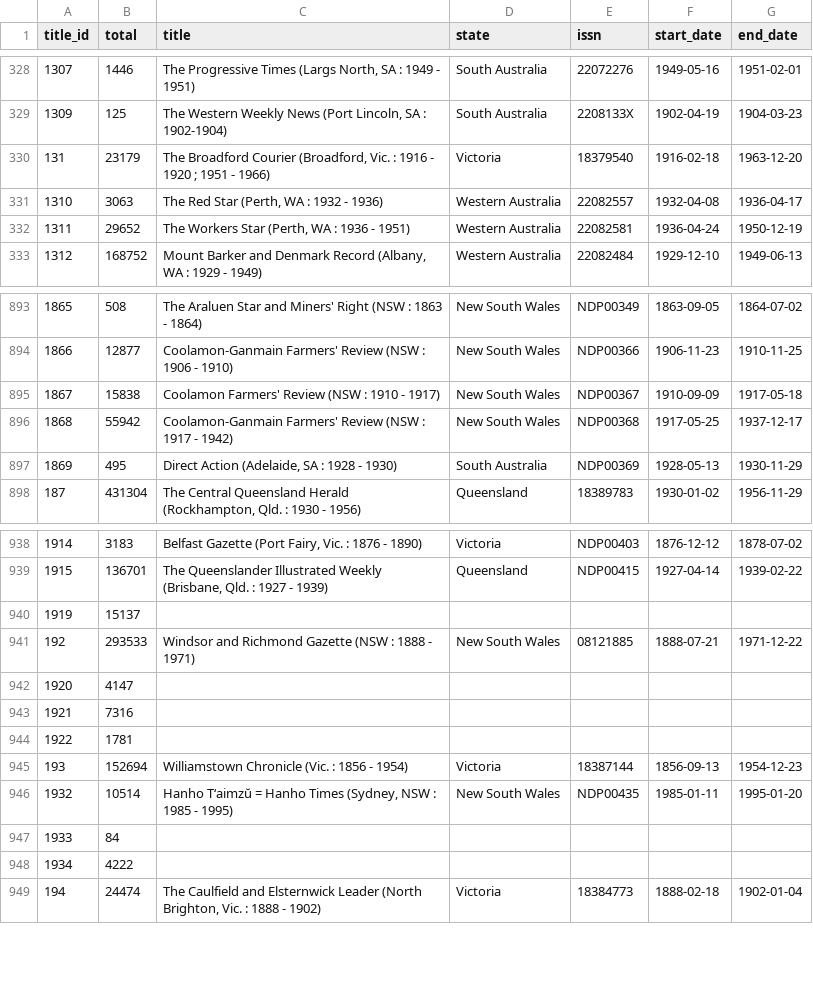
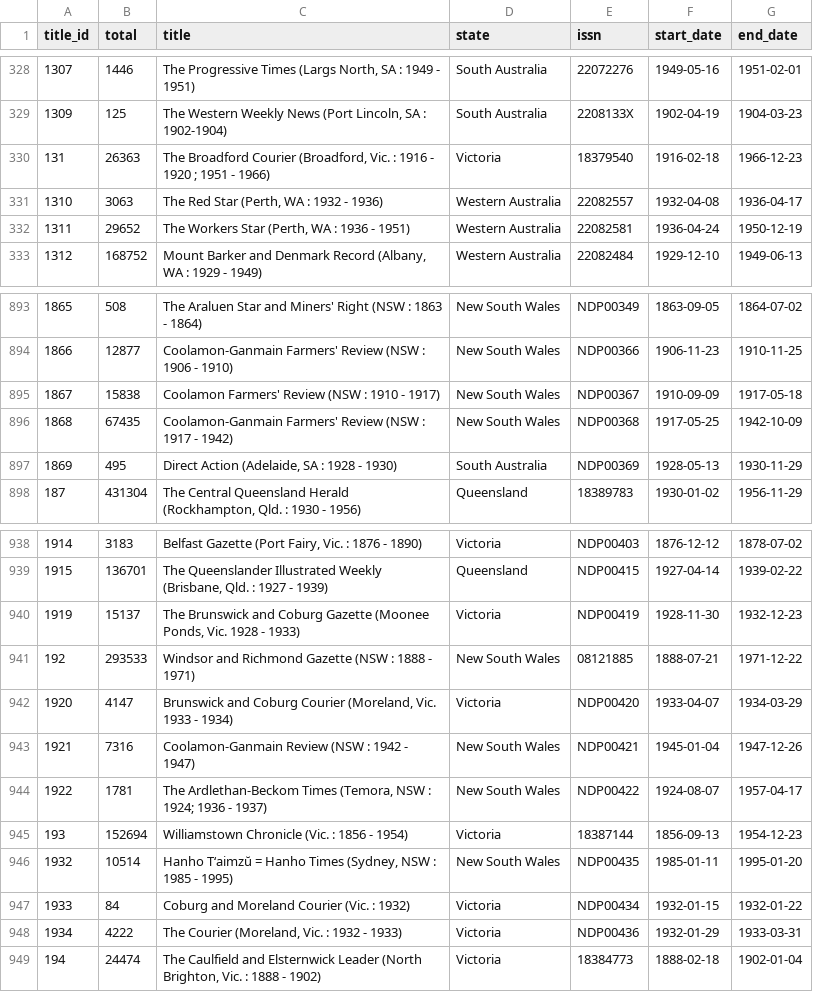
Before and after one commit to wragge/trove-newspaper-totals, a CSV file: data/total_articles_by_newspaper.csv, drawn as a sheet; only a part is shown, gaps mark what is left out; the diff covers the shown part only.

```diff
--- a/data/total_articles_by_newspaper.csv
+++ b/data/total_articles_by_newspaper.csv
@@ -329,3 +329,3 @@ title_id,total,title,state,issn,start_date,end_date
 1309,125,"The Western Weekly News (Port Lincoln, SA : 1902-1904)",South Australia,2208133X,1902-04-19,1904-03-23
-131,23179,"The Broadford Courier (Broadford, Vic. : 1916 - 1920 ; 1951 - 1966)",Victoria,18379540,1916-02-18,1963-12-20
+131,26363,"The Broadford Courier (Broadford, Vic. : 1916 - 1920 ; 1951 - 1966)",Victoria,18379540,1916-02-18,1966-12-23
 1310,3063,"The Red Star (Perth, WA : 1932 - 1936)",Western Australia,22082557,1932-04-08,1936-04-17
@@ -895,3 +895,3 @@ title_id,total,title,state,issn,start_date,end_date
 1867,15838,Coolamon Farmers' Review (NSW : 1910 - 1917),New South Wales,NDP00367,1910-09-09,1917-05-18
-1868,55942,Coolamon-Ganmain Farmers' Review (NSW : 1917 - 1942),New South Wales,NDP00368,1917-05-25,1937-12-17
+1868,67435,Coolamon-Ganmain Farmers' Review (NSW : 1917 - 1942),New South Wales,NDP00368,1917-05-25,1942-10-09
 1869,495,"Direct Action (Adelaide, SA : 1928 - 1930)",South Australia,NDP00369,1928-05-13,1930-11-29
@@ -939,11 +939,11 @@ title_id,total,title,state,issn,start_date,end_date
 1915,136701,"The Queenslander Illustrated Weekly (Brisbane, Qld. : 1927 - 1939)",Queensland,NDP00415,1927-04-14,1939-02-22
-1919,15137,,,,,
+1919,15137,"The Brunswick and Coburg Gazette (Moonee Ponds, Vic. 1928 - 1933)",Victoria,NDP00419,1928-11-30,1932-12-23
 192,293533,Windsor and Richmond Gazette (NSW : 1888 - 1971),New South Wales,08121885,1888-07-21,1971-12-22
-1920,4147,,,,,
-1921,7316,,,,,
-1922,1781,,,,,
+1920,4147,"Brunswick and Coburg Courier (Moreland, Vic. 1933 - 1934)",Victoria,NDP00420,1933-04-07,1934-03-29
+1921,7316,Coolamon-Ganmain Review (NSW : 1942 - 1947),New South Wales,NDP00421,1945-01-04,1947-12-26
+1922,1781,"The Ardlethan-Beckom Times (Temora, NSW : 1924; 1936 - 1937)",New South Wales,NDP00422,1924-08-07,1957-04-17
 193,152694,Williamstown Chronicle (Vic. : 1856 - 1954),Victoria,18387144,1856-09-13,1954-12-23
 1932,10514,"Hanho Tʻaimzŭ = Hanho Times (Sydney, NSW : 1985 - 1995)",New South Wales,NDP00435,1985-01-11,1995-01-20
-1933,84,,,,,
-1934,4222,,,,,
+1933,84,Coburg and Moreland Courier (Vic. : 1932),Victoria,NDP00434,1932-01-15,1932-01-22
+1934,4222,"The Courier (Moreland, Vic. : 1932 - 1933)",Victoria,NDP00436,1932-01-29,1933-03-31
 194,24474,"The Caulfield and Elsternwick Leader (North Brighton, Vic. : 1888 - 1902)",Victoria,18384773,1888-02-18,1902-01-04
```
Also changed, not shown: 2 edited cells elsewhere in this file, data/total_articles_by_category.csv, data/total_articles_by_year.csv, 2 other files.
